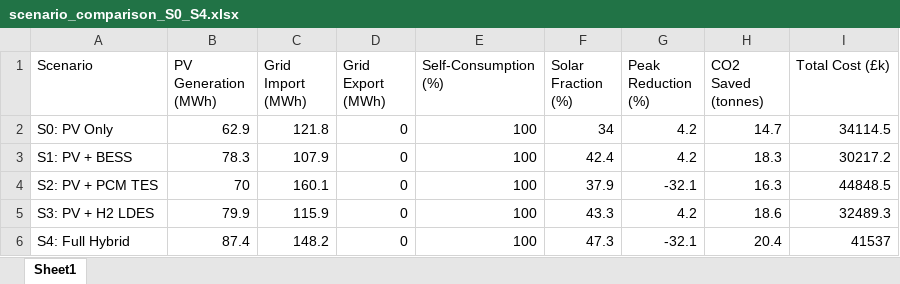
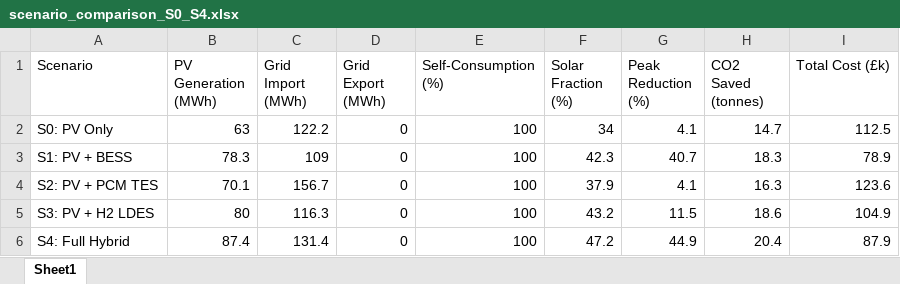
Before and after one commit to Gee-H2/EdenCampus-PhD, an Excel workbook: EdenCampus_PhD/04_results/tables/scenario_comparison_S0_S4.xlsx, sheet Sheet1, drawn as a sheet; values as stored, in another font and other column widths than the file's, no borders; the diff names each change by its address in the sheet, - before the commit and + after, or states it on an @@ line.

```diff
--- a/EdenCampus_PhD/04_results/tables/scenario_comparison_S0_S4.xlsx (sheet Sheet1)
+++ b/EdenCampus_PhD/04_results/tables/scenario_comparison_S0_S4.xlsx (sheet Sheet1)
-B2 (PV Generation (MWh)): 62.9
+B2 (PV Generation (MWh)): 63
-C2 (Grid Import (MWh)): 121.8
+C2 (Grid Import (MWh)): 122.2
-G2 (Peak Reduction (%)): 4.2
+G2 (Peak Reduction (%)): 4.1
-I2 (Total Cost (£k)): 34114.5
+I2 (Total Cost (£k)): 112.5
-C3 (Grid Import (MWh)): 107.9
+C3 (Grid Import (MWh)): 109
-F3 (Solar Fraction (%)): 42.4
+F3 (Solar Fraction (%)): 42.3
-G3 (Peak Reduction (%)): 4.2
+G3 (Peak Reduction (%)): 40.7
-I3 (Total Cost (£k)): 30217.2
+I3 (Total Cost (£k)): 78.9
-B4 (PV Generation (MWh)): 70
+B4 (PV Generation (MWh)): 70.1
-C4 (Grid Import (MWh)): 160.1
+C4 (Grid Import (MWh)): 156.7
-G4 (Peak Reduction (%)): -32.1
+G4 (Peak Reduction (%)): 4.1
-I4 (Total Cost (£k)): 44848.5
+I4 (Total Cost (£k)): 123.6
-B5 (PV Generation (MWh)): 79.9
+B5 (PV Generation (MWh)): 80
-C5 (Grid Import (MWh)): 115.9
+C5 (Grid Import (MWh)): 116.3
-F5 (Solar Fraction (%)): 43.3
+F5 (Solar Fraction (%)): 43.2
-G5 (Peak Reduction (%)): 4.2
+G5 (Peak Reduction (%)): 11.5
-I5 (Total Cost (£k)): 32489.3
+I5 (Total Cost (£k)): 104.9
-C6 (Grid Import (MWh)): 148.2
+C6 (Grid Import (MWh)): 131.4
-F6 (Solar Fraction (%)): 47.3
+F6 (Solar Fraction (%)): 47.2
-G6 (Peak Reduction (%)): -32.1
+G6 (Peak Reduction (%)): 44.9
-I6 (Total Cost (£k)): 41537
+I6 (Total Cost (£k)): 87.9
```
Also changed, not shown: EdenCampus_PhD/04_results/tables/full_year_scenario_comparison.xlsx, EdenCampus_PhD/04_results/tables/sensitivity_analysis.xlsx, 19 other files.
